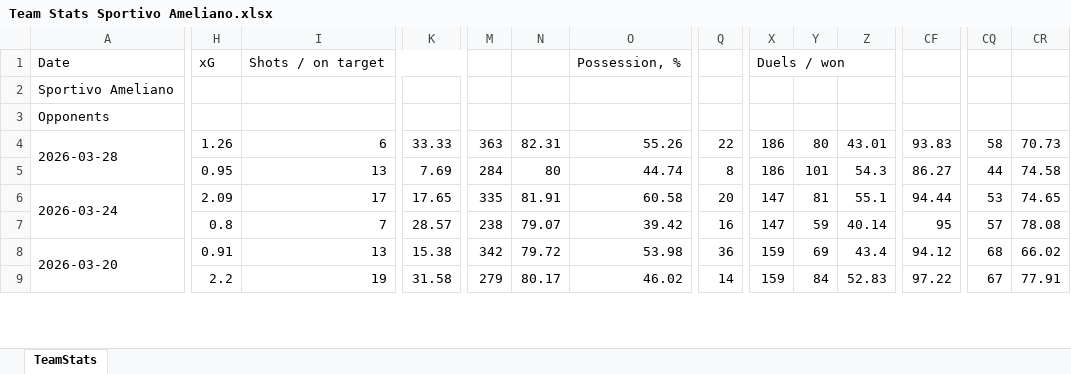
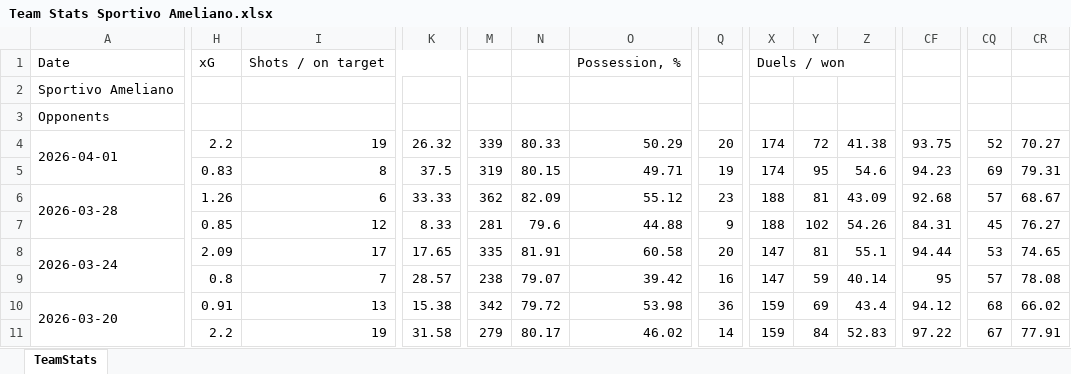
Before and after one commit to nelsonmendo93/MZ, an Excel workbook: data/Team Stats Sportivo Ameliano.xlsx, sheet TeamStats, drawn as a sheet; only a part is shown, gaps mark what is left out; values as stored, in another font and other column widths than the file's, no borders; addresses are those after the commit; rows hold the shown columns only; the diff covers the shown part only; the diff names each change by its address in the sheet, - before the commit and + after, or states it on an @@ line.

```diff
--- a/data/Team Stats Sportivo Ameliano.xlsx (sheet TeamStats)
+++ b/data/Team Stats Sportivo Ameliano.xlsx (sheet TeamStats)
+row 4: 2026-04-01 | 2.2 | 19 | 26.32 | 339 | 80.33 | 50.29 | 20 | 174 | 72 | 41.38 | 93.75 | 52 | 70.27
+row 5:  | 0.83 | 8 | 37.5 | 319 | 80.15 | 49.71 | 19 | 174 | 95 | 54.6 | 94.23 | 69 | 79.31
-M6: 363
+M6: 362
-N6: 82.31
+N6: 82.09
-O6: 55.26
+O6: 55.12
-Q6: 22
+Q6: 23
-X6:X7: 186
+X6:X7: 188
-Y6: 80
+Y6: 81
-Z6: 43.01
+Z6: 43.09
-CF6: 93.83
+CF6: 92.68
-CQ6: 58
+CQ6: 57
-CR6: 70.73
+CR6: 68.67
-H7: 0.95
+H7: 0.85
-I7: 13
+I7: 12
-K7: 7.69
+K7: 8.33
-M7: 284
+M7: 281
-N7: 80
+N7: 79.6
-O7: 44.74
+O7: 44.88
-Q7: 8
+Q7: 9
-Y7: 101
+Y7: 102
-Z7: 54.3
+Z7: 54.26
-CF7: 86.27
+CF7: 84.31
-CQ7: 44
+CQ7: 45
-CR7: 74.58
+CR7: 76.27
```
Also changed, not shown: 34 edited cells elsewhere in this sheet, data/Team Stats Cerro Porteño.xlsx, data/Team Stats Club Libertad.xlsx, 10 other files.
